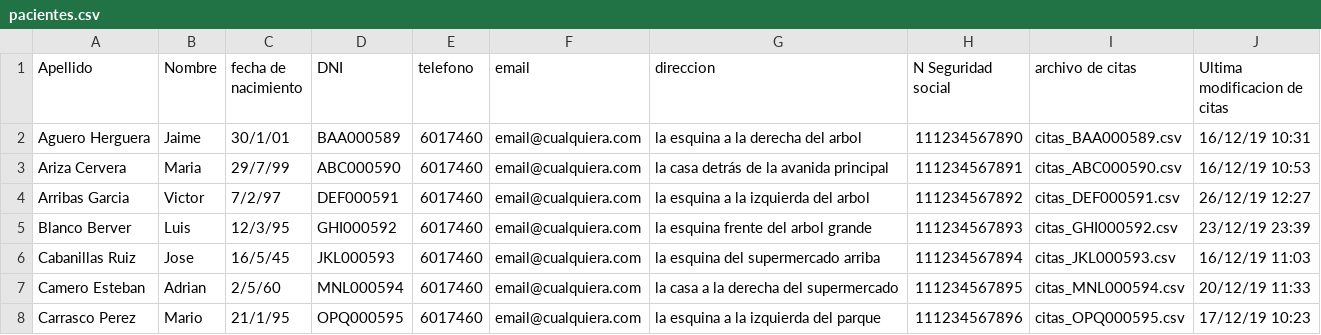
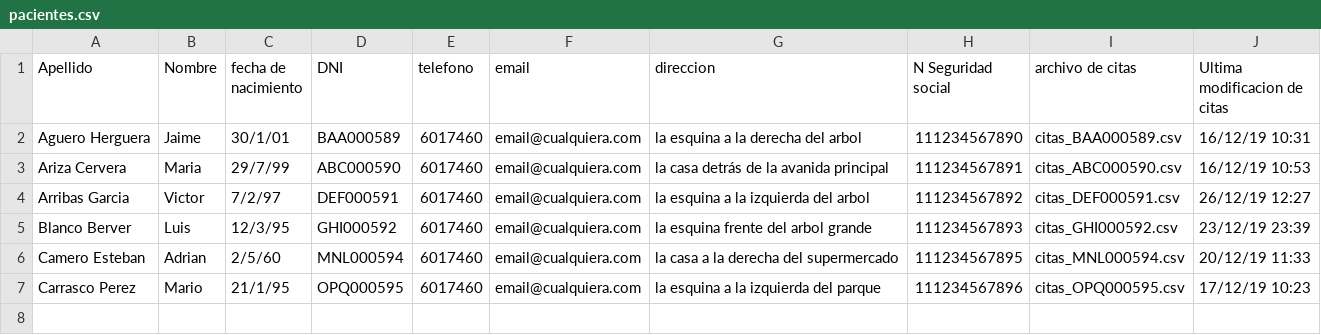
Before and after one commit to javiaspiroz/proyectoIngenieria, a CSV file: proyectoIngenieria/pacientes.csv, drawn as a sheet.

Commit message:
Eliminé unos pacientes porque eran muchos

```diff
--- a/proyectoIngenieria/pacientes.csv
+++ b/proyectoIngenieria/pacientes.csv
@@ -5,3 +5,2 @@ Arribas Garcia;Victor;7/2/97;DEF000591;6017460;email@cualquiera.com;la esquina a
 Blanco Berver;Luis;12/3/95;GHI000592;6017460;email@cualquiera.com;la esquina frente del arbol grande;111234567893;citas_GHI000592.csv;23/12/19 23:39;
-Cabanillas Ruiz;Jose;16/5/45;JKL000593;6017460;email@cualquiera.com;la esquina del supermercado arriba;111234567894;citas_JKL000593.csv;16/12/19 11:03;
 Camero Esteban;Adrian;2/5/60;MNL000594;6017460;email@cualquiera.com;la casa a la derecha del supermercado;111234567895;citas_MNL000594.csv;20/12/19 11:33;
```
